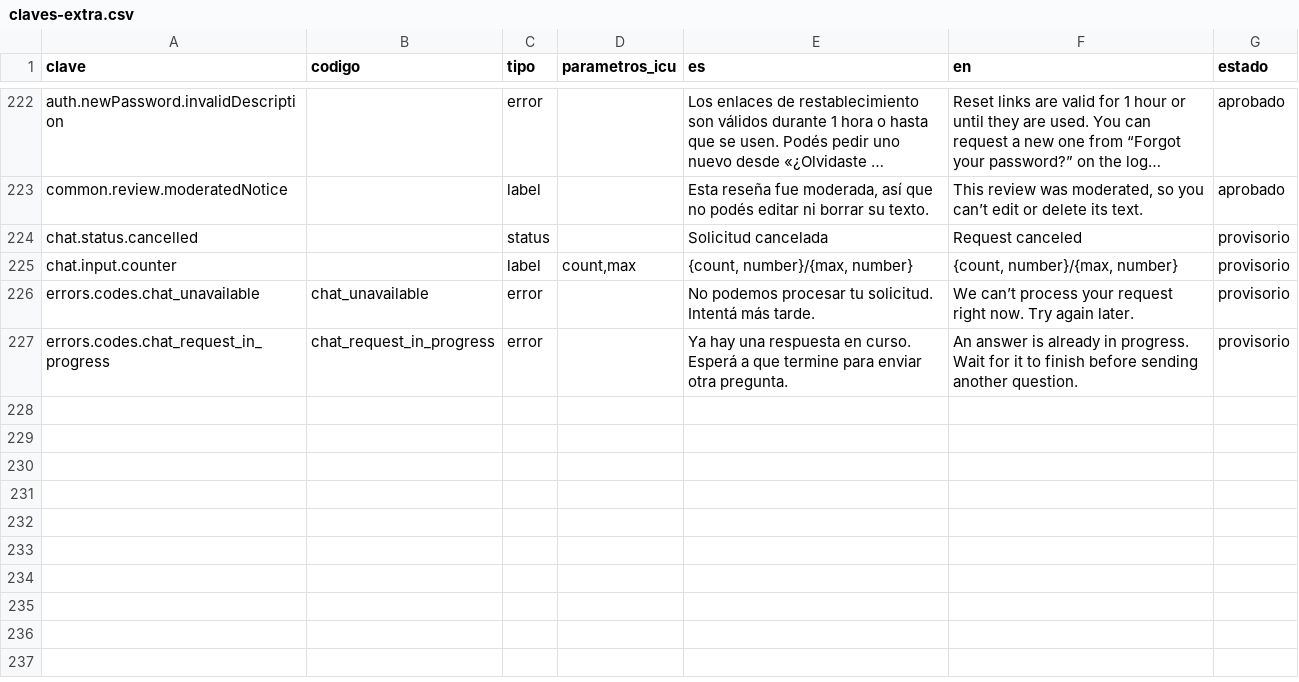
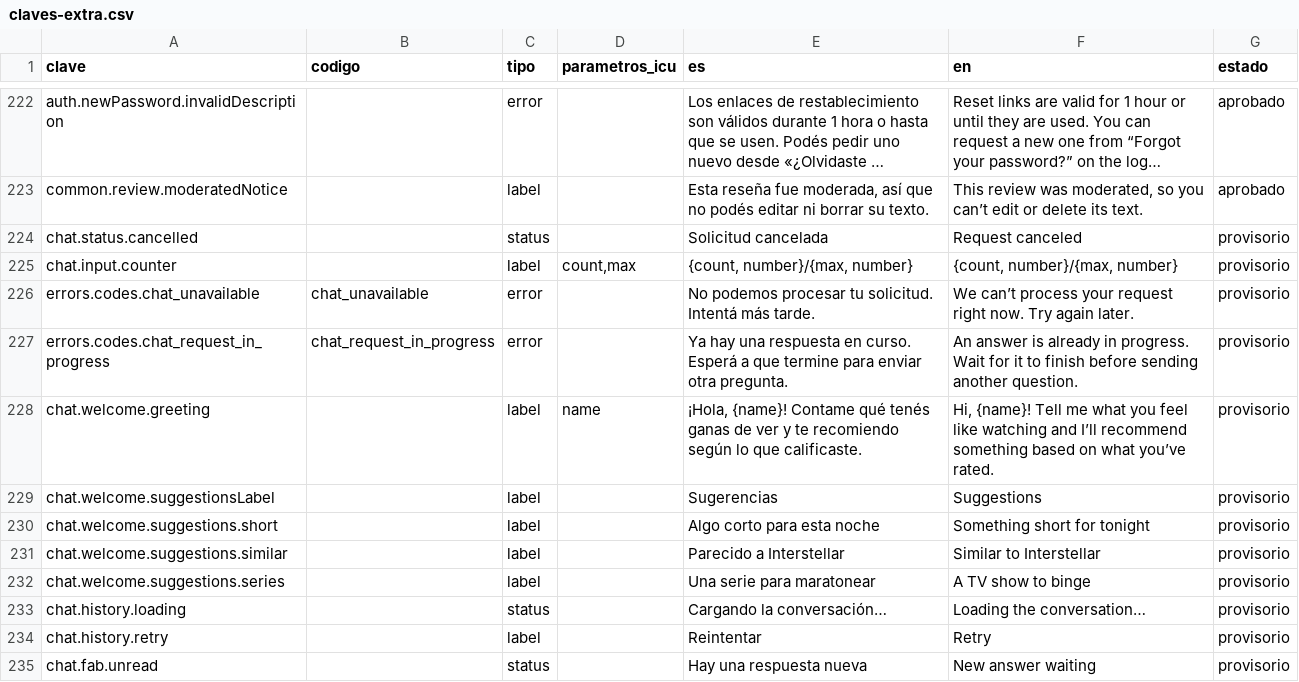
Before and after one commit to MarcosDebona25/FilmAI, a CSV file: traducciones/claves-extra.csv, drawn as a sheet; only a part is shown, gaps mark what is left out; long unchanged cells end in …; the diff names each change by its address in the sheet, - before the commit and + after, or states it on an @@ line.

Commit message:
feat(chat): historial, bienvenida, badge y Ask FilmAI del pie abren el panel
Historial una vez por sesión con páginas anteriores al subir el scroll, bienvenida local con sugerencias que se envían directo, badge de respuesta sin leer en el botón flotante y el pie de página que abre el panel (o lleva al login sin sesión). Los mensajes llevan el id del servidor y se unen por id. Textos nuevos provisorios a la espera de aprobación (7.1).

```diff
--- a/traducciones/claves-extra.csv
+++ b/traducciones/claves-extra.csv
+row 228: chat.welcome.greeting |  | label | name | ¡Hola, {name}! Contame qué tenés ganas de ver y te recomiendo según lo que calificaste. | Hi, {name}! Tell me what you feel like watching and I’ll recommend something based on what you’ve rated. | provisorio
+row 229: chat.welcome.suggestionsLabel |  | label |  | Sugerencias | Suggestions | provisorio
+row 230: chat.welcome.suggestions.short |  | label |  | Algo corto para esta noche | Something short for tonight | provisorio
+row 231: chat.welcome.suggestions.similar |  | label |  | Parecido a Interstellar | Similar to Interstellar | provisorio
+row 232: chat.welcome.suggestions.series |  | label |  | Una serie para maratonear | A TV show to binge | provisorio
+row 233: chat.history.loading |  | status |  | Cargando la conversación… | Loading the conversation… | provisorio
+row 234: chat.history.retry |  | label |  | Reintentar | Retry | provisorio
+row 235: chat.fab.unread |  | status |  | Hay una respuesta nueva | New answer waiting | provisorio
```
Also changed, not shown: 25 other files.
